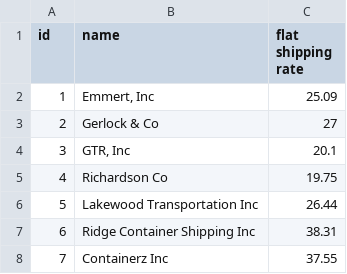
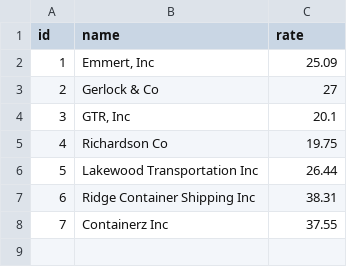
Before and after one commit to Shipstr/junior-backend-code-challenge, a CSV file: rate_data.csv, drawn as a sheet.

Commit message:
Fix Rates.vue to match expected data structure

```diff
--- a/rate_data.csv
+++ b/rate_data.csv
@@ -1,2 +1,2 @@
-"id","name","flat shipping rate"
+"id","name","rate"
 1,"Emmert, Inc",25.09
```
Also changed, not shown: 1 other file.
